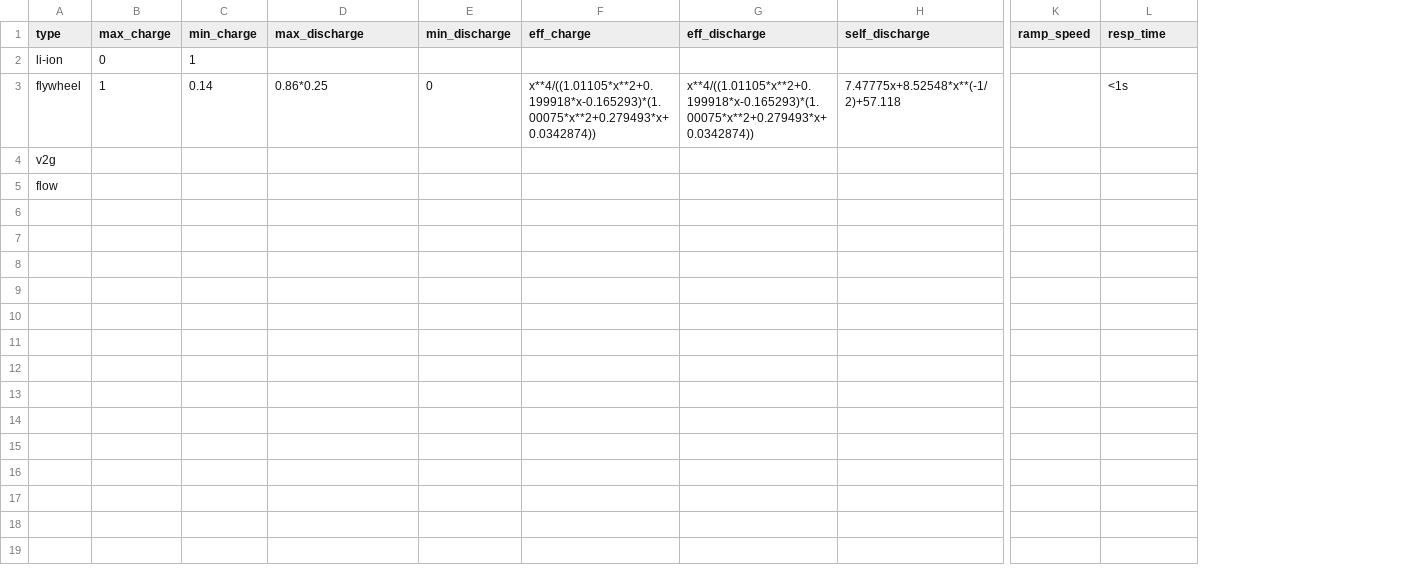
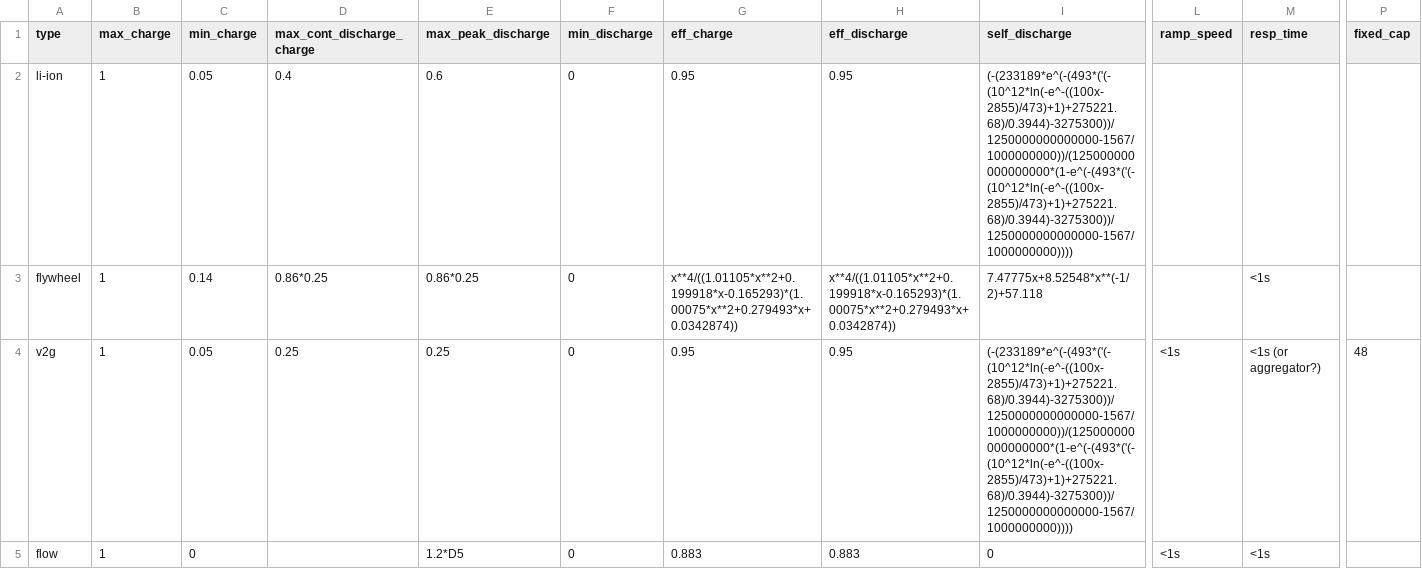
Before and after one commit to RegisterSalad/Microgrid_Storage_Module, a CSV file: energy_storage_devices.csv, drawn as a sheet; only a part is shown, gaps mark what is left out; addresses are those after the commit; the diff covers the shown part only; the diff names each change by its address in the sheet, - before the commit and + after, or states it on an @@ line.

Commit message:
Added flow battery values
Still need to check ramp rates (make these proportions of capacity or power - wait does charging speed do this already?) and response times. Also need to aggregate all sources used.

```diff
--- a/energy_storage_devices.csv
+++ b/energy_storage_devices.csv
+column E (max_peak_discharge), rows 2-5: 0.6 | 0.86*0.25 | 0.25 | 1.2*D5
+column P (fixed_cap), row 4: 48
-D1: max_discharge
+D1: max_cont_discharge_charge
-B2 (max_charge): 0
+B2 (max_charge): 1
-C2 (min_charge): 1
+C2 (min_charge): 0.05
-D2 (max_cont_discharge_charge): (empty)
+D2 (max_cont_discharge_charge): 0.4
-F2 (min_discharge): (empty)
+F2 (min_discharge): 0
-G2 (eff_charge): (empty)
+G2 (eff_charge): 0.95
-H2 (eff_discharge): (empty)
+H2 (eff_discharge): 0.95
-I2 (self_discharge): (empty)
+I2 (self_discharge): (-(233189*e^(-(493*('(-(10^12*ln(-e^-((100x-2855)/473)+1)+275221.68)/0.3944)-3275300))/1250000000000000-1567/1000000000))/(125000000000000000*(1-e^(-(493*('(-(10^12*ln(-e^-((100x-2855)/473)+1)+275221.68)/0.3944)-3275300))/1250000000000000-1567/1000000000))))
-B4:B5 (max_charge): (empty)
+B4:B5 (max_charge): 1
-C4 (min_charge): (empty)
+C4 (min_charge): 0.05
-D4 (max_cont_discharge_charge): (empty)
+D4 (max_cont_discharge_charge): 0.25
-F4:F5 (min_discharge): (empty)
+F4:F5 (min_discharge): 0
-G4 (eff_charge): (empty)
+G4 (eff_charge): 0.95
-H4 (eff_discharge): (empty)
+H4 (eff_discharge): 0.95
-I4 (self_discharge): (empty)
+I4 (self_discharge): (-(233189*e^(-(493*('(-(10^12*ln(-e^-((100x-2855)/473)+1)+275221.68)/0.3944)-3275300))/1250000000000000-1567/1000000000))/(125000000000000000*(1-e^(-(493*('(-(10^12*ln(-e^-((100x-2855)/473)+1)+275221.68)/0.3944)-3275300))/1250000000000000-1567/1000000000))))
-L4:L5 (ramp_speed): (empty)
+L4:L5 (ramp_speed): <1s
-M4 (resp_time): (empty)
+M4 (resp_time): <1s (or aggregator?)
-C5 (min_charge): (empty)
+C5 (min_charge): 0
-G5 (eff_charge): (empty)
+G5 (eff_charge): 0.883
-H5 (eff_discharge): (empty)
+H5 (eff_discharge): 0.883
-I5 (self_discharge): (empty)
+I5 (self_discharge): 0
-M5 (resp_time): (empty)
+M5 (resp_time): <1s
```
Also changed, not shown: 1 edited cell elsewhere in this file, 1 other file.
